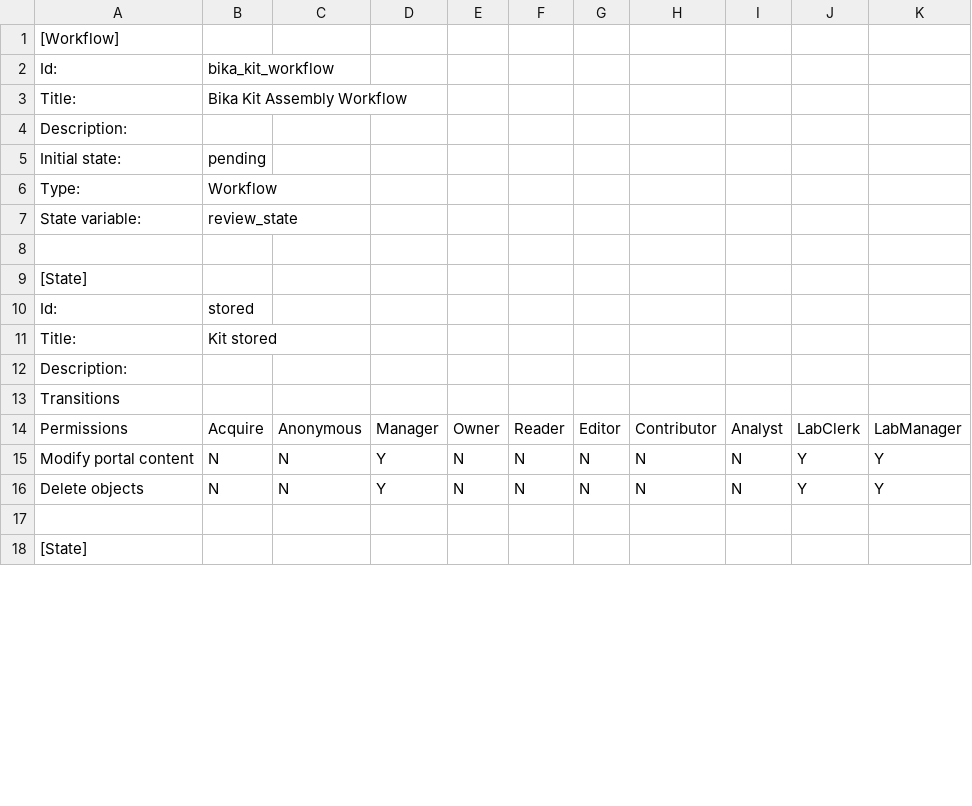
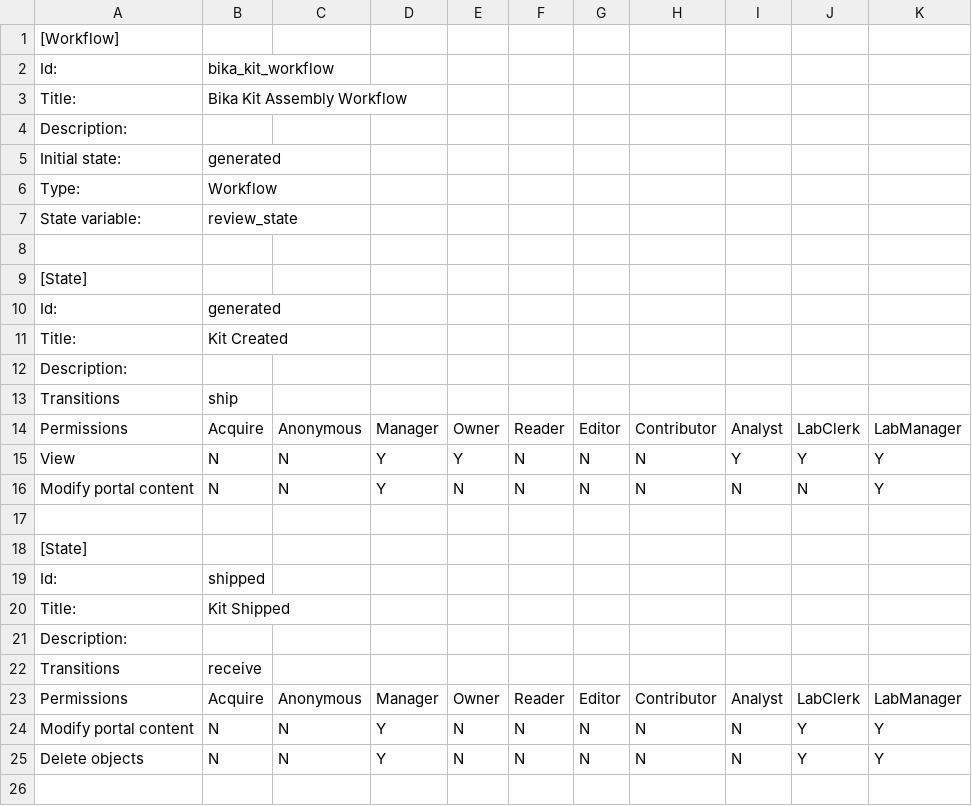
Before and after one commit to BaobabLims/baobab.lims, a CSV file: bika/sanbi/profiles/default/workflow_csv/bika_kit_assembly_workflow.csv, drawn as a sheet; only a part is shown; the shorter side is filled out with more unchanged rows; the diff covers the shown part only.

```diff
--- a/bika/sanbi/profiles/default/workflow_csv/bika_kit_assembly_workflow.csv
+++ b/bika/sanbi/profiles/default/workflow_csv/bika_kit_assembly_workflow.csv
@@ -4,3 +4,3 @@ Title:,Bika Kit Assembly Workflow,,,,,,,,,
 Description:,,,,,,,,,,
-Initial state:,pending,,,,,,,,,
+Initial state:,generated,,,,,,,,,
 Type:,Workflow,,,,,,,,,
@@ -9,6 +9,15 @@ State variable:,review_state,,,,,,,,,
 [State],,,,,,,,,,
-Id:,stored,,,,,,,,,
-Title:,Kit stored,,,,,,,,,
+Id:,generated,,,,,,,,,
+Title:,Kit Created,,,,,,,,,
 Description:,,,,,,,,,,
-Transitions,,,,,,,,,,
+Transitions,"ship",,,,,,,,,
+Permissions,Acquire,Anonymous,Manager,Owner,Reader,Editor,Contributor,Analyst,LabClerk,LabManager
+View,N,N,Y,Y,N,N,N,Y,Y,Y
+Modify portal content,N,N,Y,N,N,N,N,N,N,Y
+,,,,,,,,,,
+[State],,,,,,,,,,
+Id:,shipped,,,,,,,,,
+Title:,Kit Shipped,,,,,,,,,
+Description:,,,,,,,,,,
+Transitions,"receive",,,,,,,,,
 Permissions,Acquire,Anonymous,Manager,Owner,Reader,Editor,Contributor,Analyst,LabClerk,LabManager
```
Also changed, not shown: 10 added rows, 2 removed rows and 14 edited cells elsewhere in this file, 1 other file.
